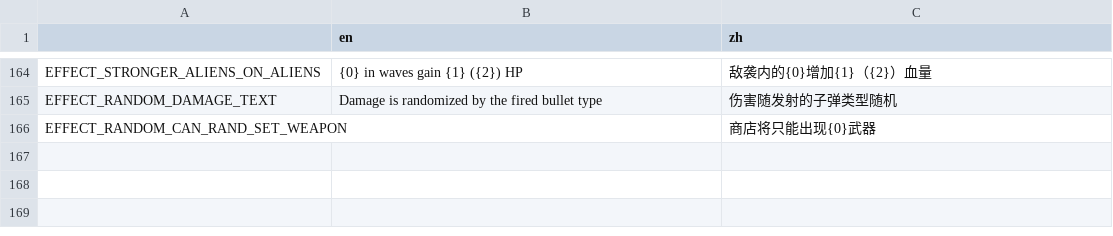
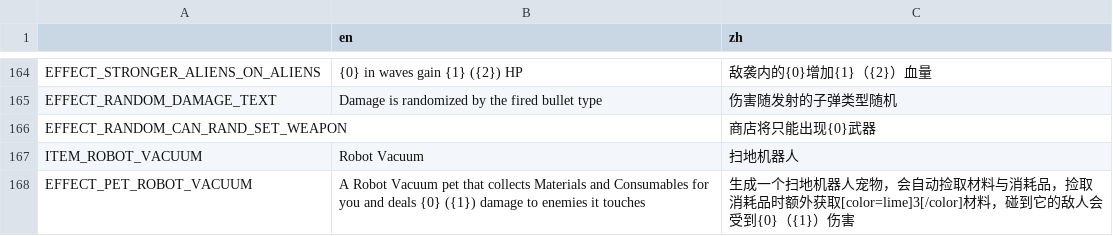
Before and after one commit to FengLiuFeseliud/Brotato-FengAddMods, a CSV file: translations/translations.csv, drawn as a sheet; only a part is shown, gaps mark what is left out; the diff names each change by its address in the sheet, - before the commit and + after, or states it on an @@ line.

Commit message:
add item_robot_vacuum

```diff
--- a/translations/translations.csv
+++ b/translations/translations.csv
+row 167: ITEM_ROBOT_VACUUM | Robot Vacuum | 扫地机器人
+row 168: EFFECT_PET_ROBOT_VACUUM | A Robot Vacuum pet that collects Materials and Consumables for you and deals {0} ({1}) damage to enemies it touches | 生成一个扫地机器人宠物，会自动捡取材料与消耗品，捡取消耗品时额外获取[color=lime]3[/color]材料，碰到它的敌人会受到{0}（{1}）伤害
```
Also changed, not shown: 17 other files.
